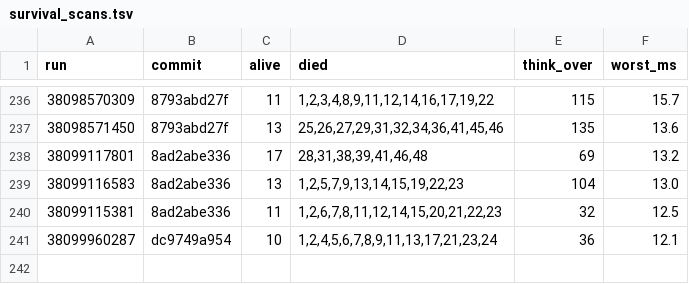
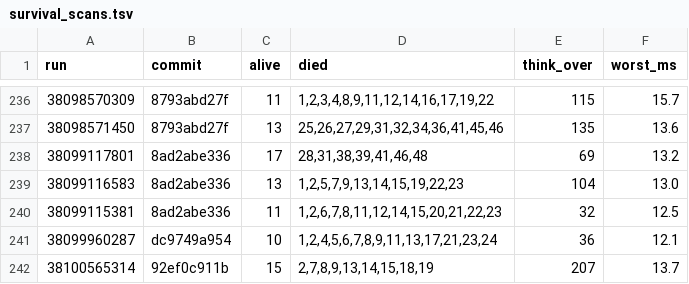
Before and after one commit to briankeegan/GameCreator, a TSV file: games/the-game/ai/eval/survival_scans.tsv, drawn as a sheet; only a part is shown, gaps mark what is left out.

```diff
--- a/games/the-game/ai/eval/survival_scans.tsv
+++ b/games/the-game/ai/eval/survival_scans.tsv
@@ -241 +241,2 @@ run	commit	alive	died	think_over	worst_ms
 38099960287	dc9749a954	10	1,2,4,5,6,7,8,9,11,13,17,21,23,24	36	12.1
+38100565314	92ef0c911b	15	2,7,8,9,13,14,15,18,19	207	13.7
```
